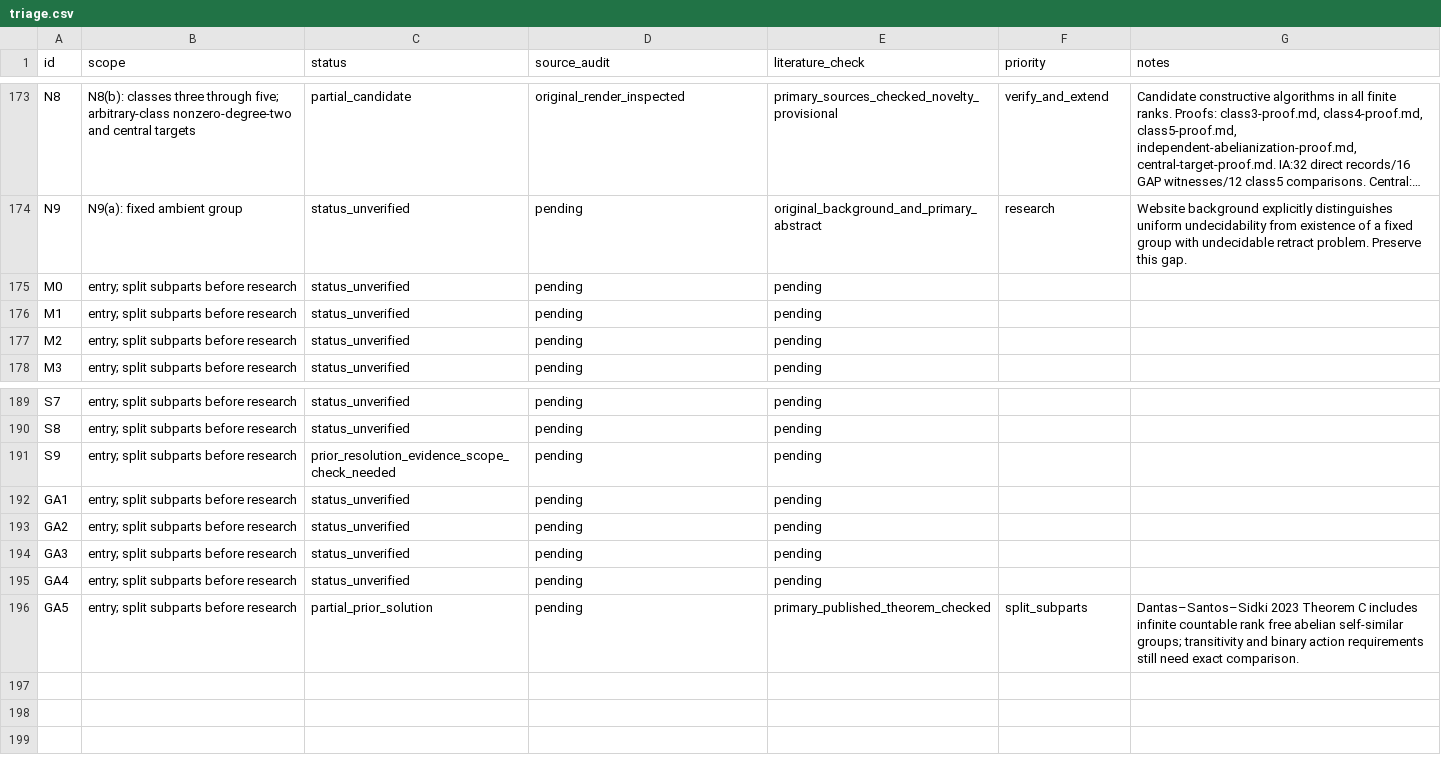
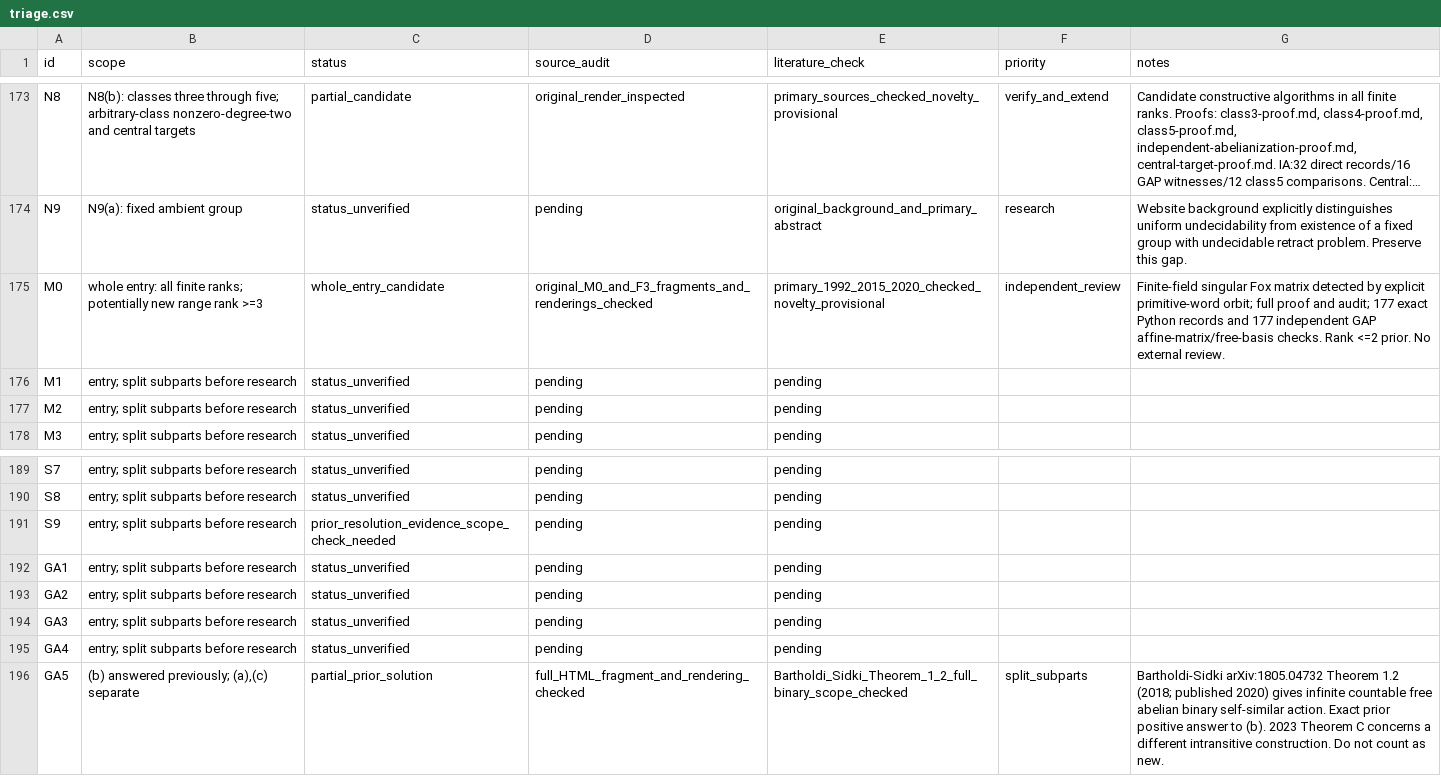
Before and after one commit to JUrban/gworld1, a CSV file: research/triage.csv, drawn as a sheet; only a part is shown, gaps mark what is left out; long unchanged cells end in …; the diff names each change by its address in the sheet, - before the commit and + after, or states it on an @@ line.

Commit message:
Add M0 finite-field candidate proof and independent word checks

```diff
--- a/research/triage.csv
+++ b/research/triage.csv
-B175 (scope): entry; split subparts before research
+B175 (scope): whole entry: all finite ranks; potentially new range rank >=3
-C175 (status): status_unverified
+C175 (status): whole_entry_candidate
-D175 (source_audit): pending
+D175 (source_audit): original_M0_and_F3_fragments_and_renderings_checked
-E175 (literature_check): pending
+E175 (literature_check): primary_1992_2015_2020_checked_novelty_provisional
-F175 (priority): (empty)
+F175 (priority): independent_review
-G175 (notes): (empty)
+G175 (notes): Finite-field singular Fox matrix detected by explicit primitive-word orbit; full proof and audit; 177 exact Python records and 177 independent GAP affine-matrix/free-basis checks. Rank <=2 prior. No external review.
-B196 (scope): entry; split subparts before research
+B196 (scope): (b) answered previously; (a),(c) separate
-D196 (source_audit): pending
+D196 (source_audit): full_HTML_fragment_and_rendering_checked
-E196 (literature_check): primary_published_theorem_checked
+E196 (literature_check): Bartholdi_Sidki_Theorem_1_2_full_binary_scope_checked
-G196 (notes): Dantas–Santos–Sidki 2023 Theorem C includes infinite countable rank free abelian self-similar groups; transitivity and binary action requirements still need exact comparison.
+G196 (notes): Bartholdi-Sidki arXiv:1805.04732 Theorem 1.2 (2018; published 2020) gives infinite countable free abelian binary self-similar action. Exact prior positive answer to (b). 2023 Theorem C concerns a different intransitive construction. Do not count as new.
```
Also changed, not shown: 49 other files.
